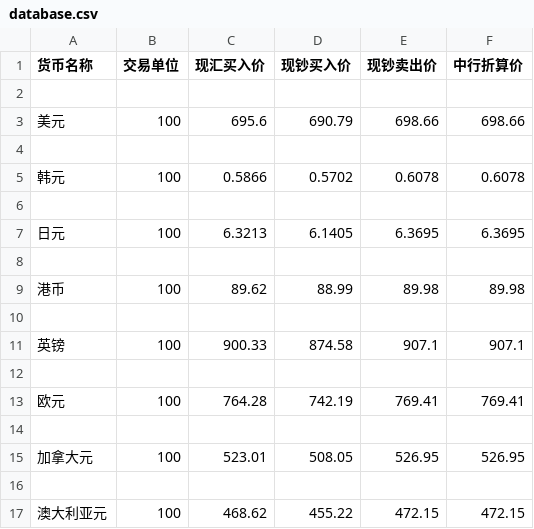
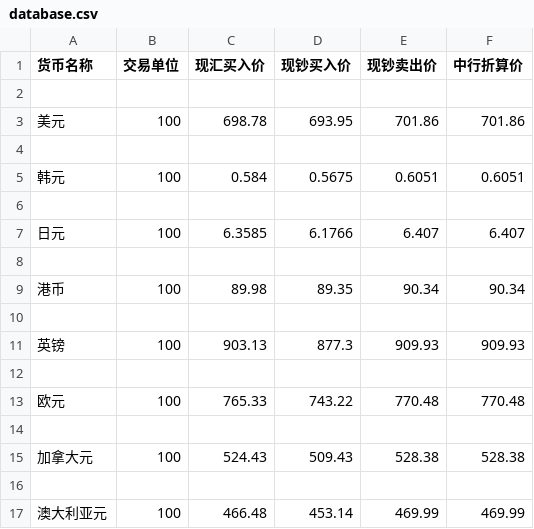
Before and after one commit to ylxy123/Exchange-rate-conversion-procedure, a CSV file: database.csv, drawn as a sheet.

```diff
--- a/database.csv
+++ b/database.csv
@@ -2,16 +2,16 @@
 
-美元,100,695.6,690.79,698.66,698.66
+美元,100,698.78,693.95,701.86,701.86
 
-韩元,100,0.5866,0.5702,0.6078,0.6078
+韩元,100,0.584,0.5675,0.6051,0.6051
 
-日元,100,6.3213,6.1405,6.3695,6.3695
+日元,100,6.3585,6.1766,6.407,6.407
 
-港币,100,89.62,88.99,89.98,89.98
+港币,100,89.98,89.35,90.34,90.34
 
-英镑,100,900.33,874.58,907.1,907.1
+英镑,100,903.13,877.3,909.93,909.93
 
-欧元,100,764.28,742.19,769.41,769.41
+欧元,100,765.33,743.22,770.48,770.48
 
-加拿大元,100,523.01,508.05,526.95,526.95
+加拿大元,100,524.43,509.43,528.38,528.38
 
-澳大利亚元,100,468.62,455.22,472.15,472.15
+澳大利亚元,100,466.48,453.14,469.99,469.99
```
Also changed, not shown: 8 other files.
